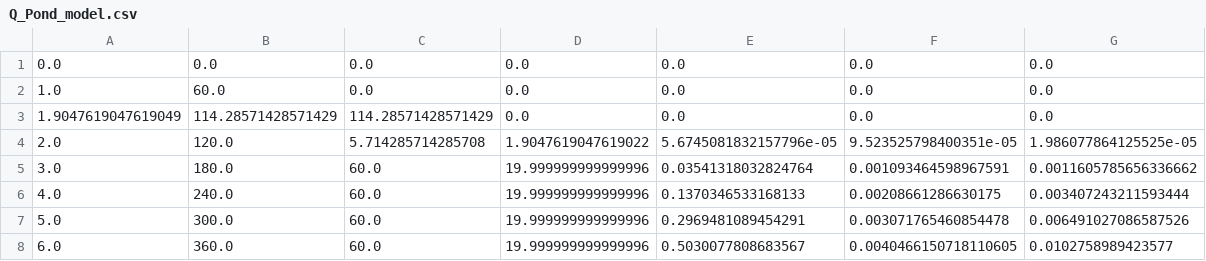
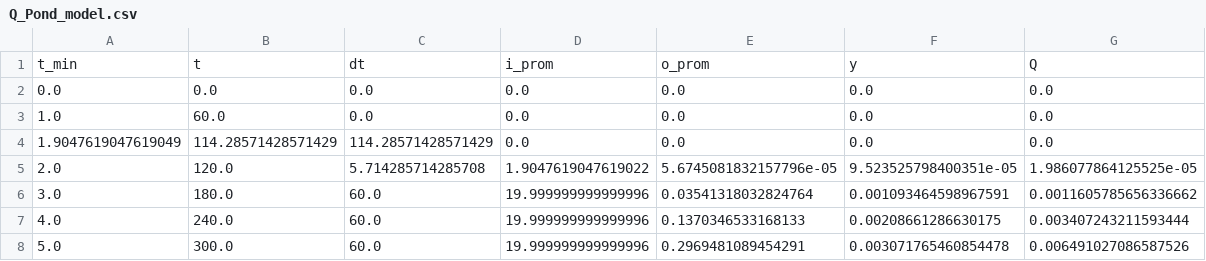
Before and after one commit to Holger-Paxi/Catchment_Modelling, a CSV file: Outputs_CM_Assignment_3/Q_Pond_model.csv, drawn as a sheet; only a part is shown; the shorter side is filled out with more unchanged rows; the diff names each change by its address in the sheet, - before the commit and + after, or states it on an @@ line.

Commit message:
UPDATE Assignment_3

```diff
--- a/Outputs_CM_Assignment_3/Q_Pond_model.csv
+++ b/Outputs_CM_Assignment_3/Q_Pond_model.csv
+row 1: t_min | t | dt | i_prom | o_prom | y | Q
```
Also changed, not shown: Outputs_CM_Assignment_3/Q_Kinematic_model.csv, 4 other files.
